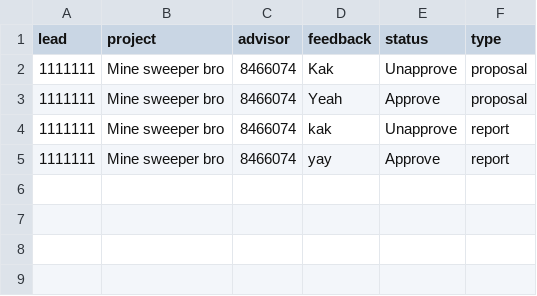
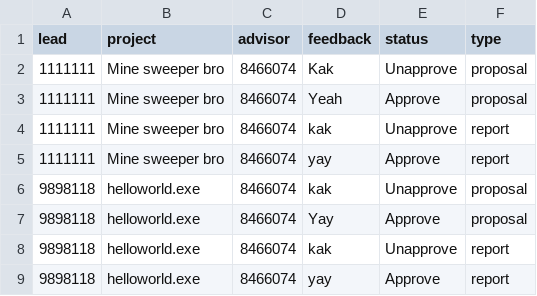
Before and after one commit to opxz7148/final_project, a CSV file: pending_approve.csv, drawn as a sheet; the diff names each change by its address in the sheet, - before the commit and + after, or states it on an @@ line.

```diff
--- a/pending_approve.csv
+++ b/pending_approve.csv
+row 6: 9898118 | helloworld.exe | 8466074 | kak | Unapprove | proposal
+row 7: 9898118 | helloworld.exe | 8466074 | Yay | Approve | proposal
+row 8: 9898118 | helloworld.exe | 8466074 | kak | Unapprove | report
+row 9: 9898118 | helloworld.exe | 8466074 | yay | Approve | report
```
Also changed, not shown: login.csv, pending_member.csv, 3 other files.
